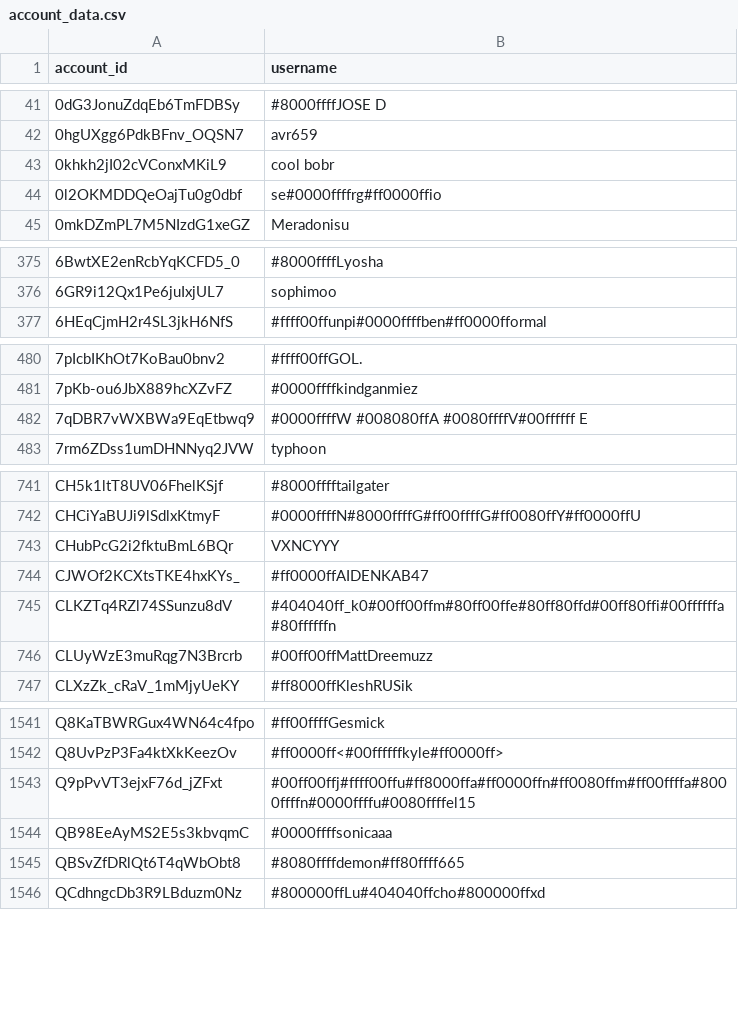
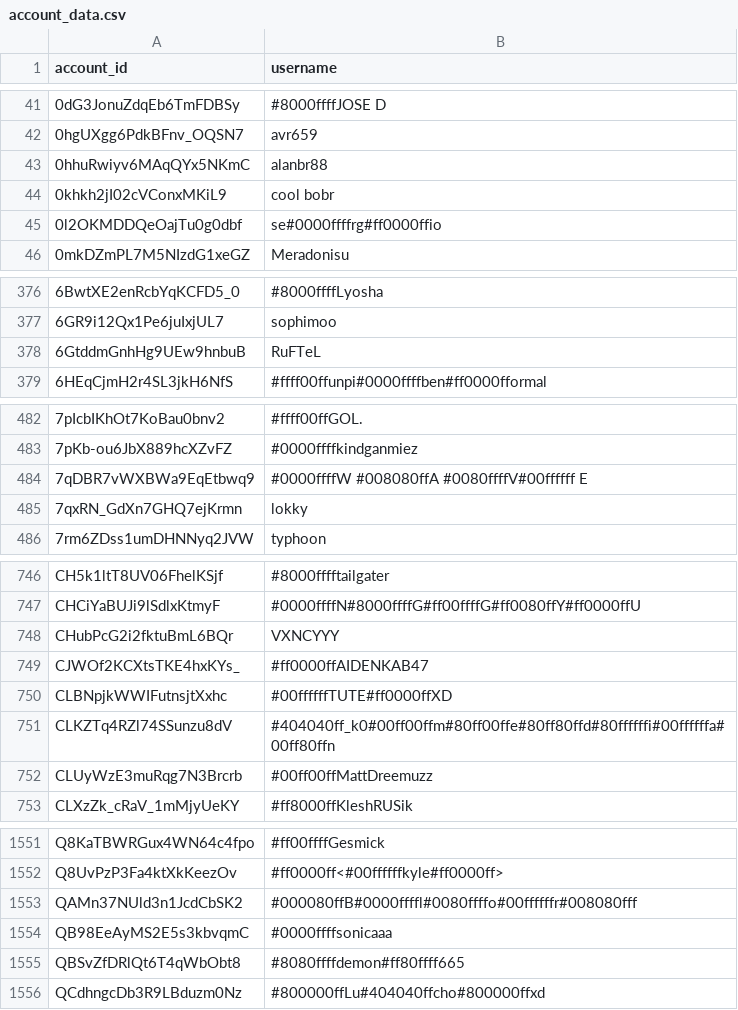
Before and after one commit to pewpewlive/ppl-data, a CSV file: account_data.csv, drawn as a sheet; only a part is shown, gaps mark what is left out; the diff covers the shown part only.

Commit message:
Roll new data computed at Mon, 26 Aug 2024 00:01:24 UTC

```diff
--- a/account_data.csv
+++ b/account_data.csv
@@ -42,2 +42,3 @@ account_id,username
 0hgUXgg6PdkBFnv_OQSN7,avr659
+0hhuRwiyv6MAqQYx5NKmC,alanbr88
 0khkh2jI02cVConxMKiL9,cool bobr
@@ -376,2 +377,3 @@ account_id,username
 6GR9i12Qx1Pe6juIxjUL7,sophimoo
+6GtddmGnhHg9UEw9hnbuB,RuFTeL
 6HEqCjmH2r4SL3jkH6NfS,#ffff00ffunpi#0000ffffben#ff0000fformal
@@ -482,2 +484,3 @@ account_id,username
 7qDBR7vWXBWa9EqEtbwq9,#0000ffffW #008080ffA #0080ffffV#00ffffff E
+7qxRN_GdXn7GHQ7ejKrmn,lokky
 7rm6ZDss1umDHNNyq2JVW,typhoon
@@ -744,3 +749,4 @@ CHubPcG2i2fktuBmL6BQr,VXNCYYY
 CJWOf2KCXtsTKE4hxKYs_,#ff0000ffAIDENKAB47
-CLKZTq4RZl74SSunzu8dV,#404040ff_k0#00ff00ffm#80ff00ffe#80ff80ffd#00ff80ffi#00ffffffa#80ffffffn
+CLBNpjkWWIFutnsjtXxhc,#00ffffffTUTE#ff0000ffXD
+CLKZTq4RZl74SSunzu8dV,#404040ff_k0#00ff00ffm#80ff00ffe#80ff80ffd#80ffffffi#00ffffffa#00ff80ffn
 CLUyWzE3muRqg7N3Brcrb,#00ff00ffMattDreemuzz
@@ -1542,3 +1552,3 @@ Q8KaTBWRGux4WN64c4fpo,#ff00ffffGesmick
 Q8UvPzP3Fa4ktXkKeezOv,#ff0000ff<#00ffffffkyle#ff0000ff>
-Q9pPvVT3ejxF76d_jZFxt,#00ff00ffj#ffff00ffu#ff8000ffa#ff0000ffn#ff0080ffm#ff00ffffa#8000ffffn#0000ffffu#0080ffffel15
+QAMn37NUld3n1JcdCbSK2,#000080ffB#0000ffffl#0080ffffo#00ffffffr#008080fff
 QB98EeAyMS2E5s3kbvqmC,#0000ffffsonicaaa
```
Also changed, not shown: 23 added rows, 1 removed row and 3 edited cells elsewhere in this file, 1 other file.
